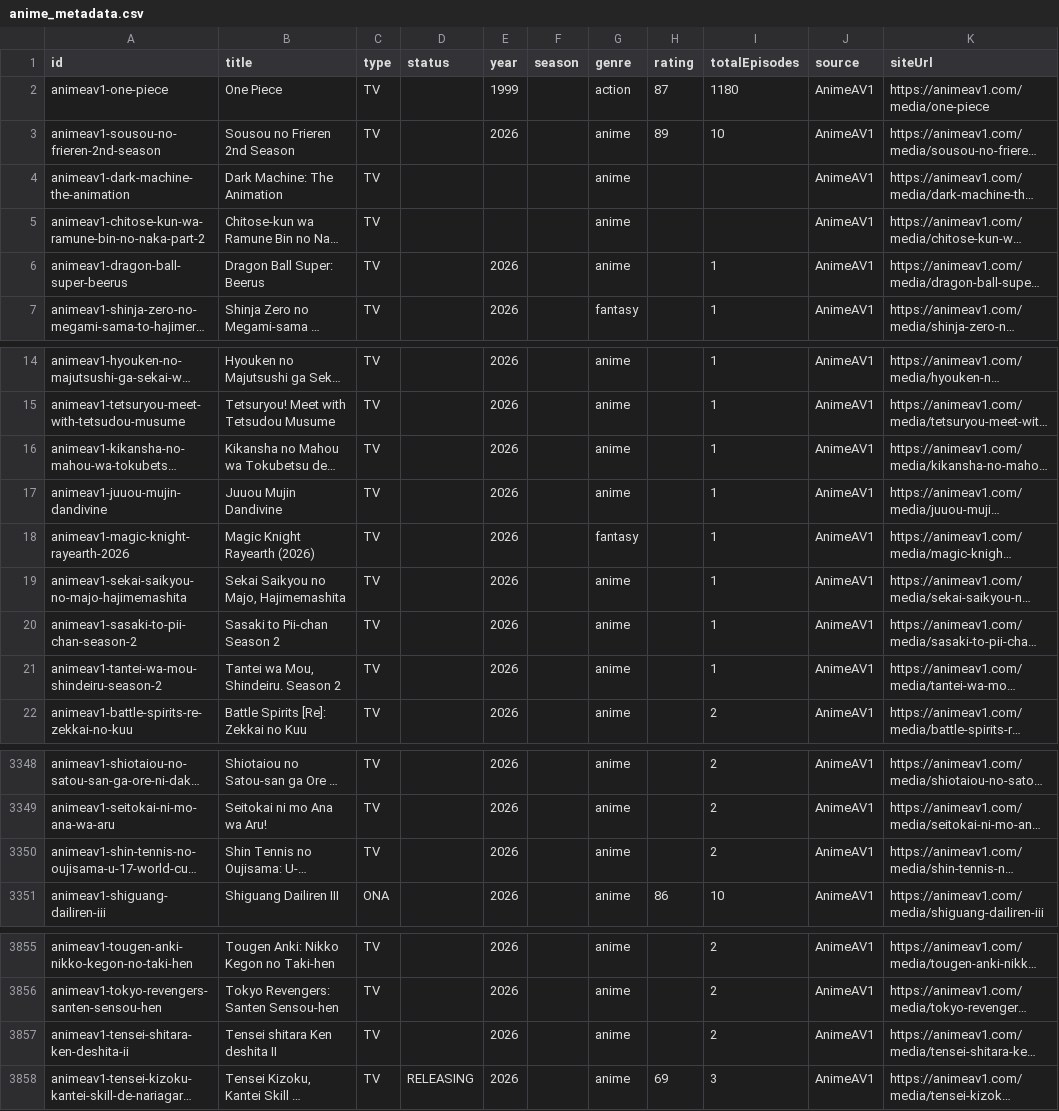
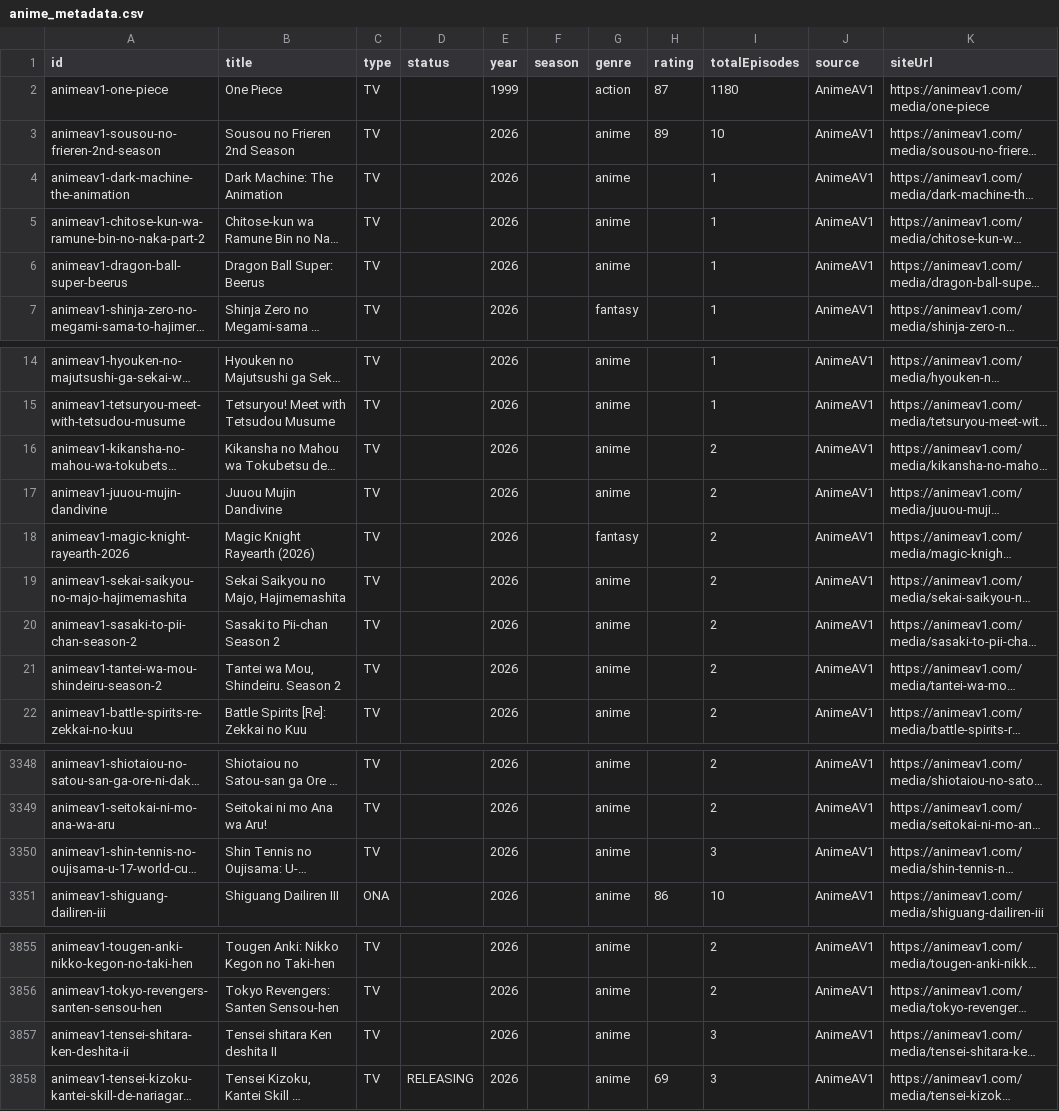
Before and after one commit to JSolanoDev/AnimeTV, a CSV file: scraper/anime_metadata.csv, drawn as a sheet; only a part is shown, gaps mark what is left out; long unchanged cells end in …; the diff names each change by its address in the sheet, - before the commit and + after, or states it on an @@ line.

```diff
--- a/scraper/anime_metadata.csv
+++ b/scraper/anime_metadata.csv
-E4:E5 (year): (empty)
+E4:E5 (year): 2026
-I4:I5 (totalEpisodes): (empty)
+I4:I5 (totalEpisodes): 1
-I16:I21 (totalEpisodes): 1
+I16:I21 (totalEpisodes): 2
-I3350 (totalEpisodes): 2
+I3350 (totalEpisodes): 3
-I3857 (totalEpisodes): 2
+I3857 (totalEpisodes): 3
```
Also changed, not shown: 10 other files.
